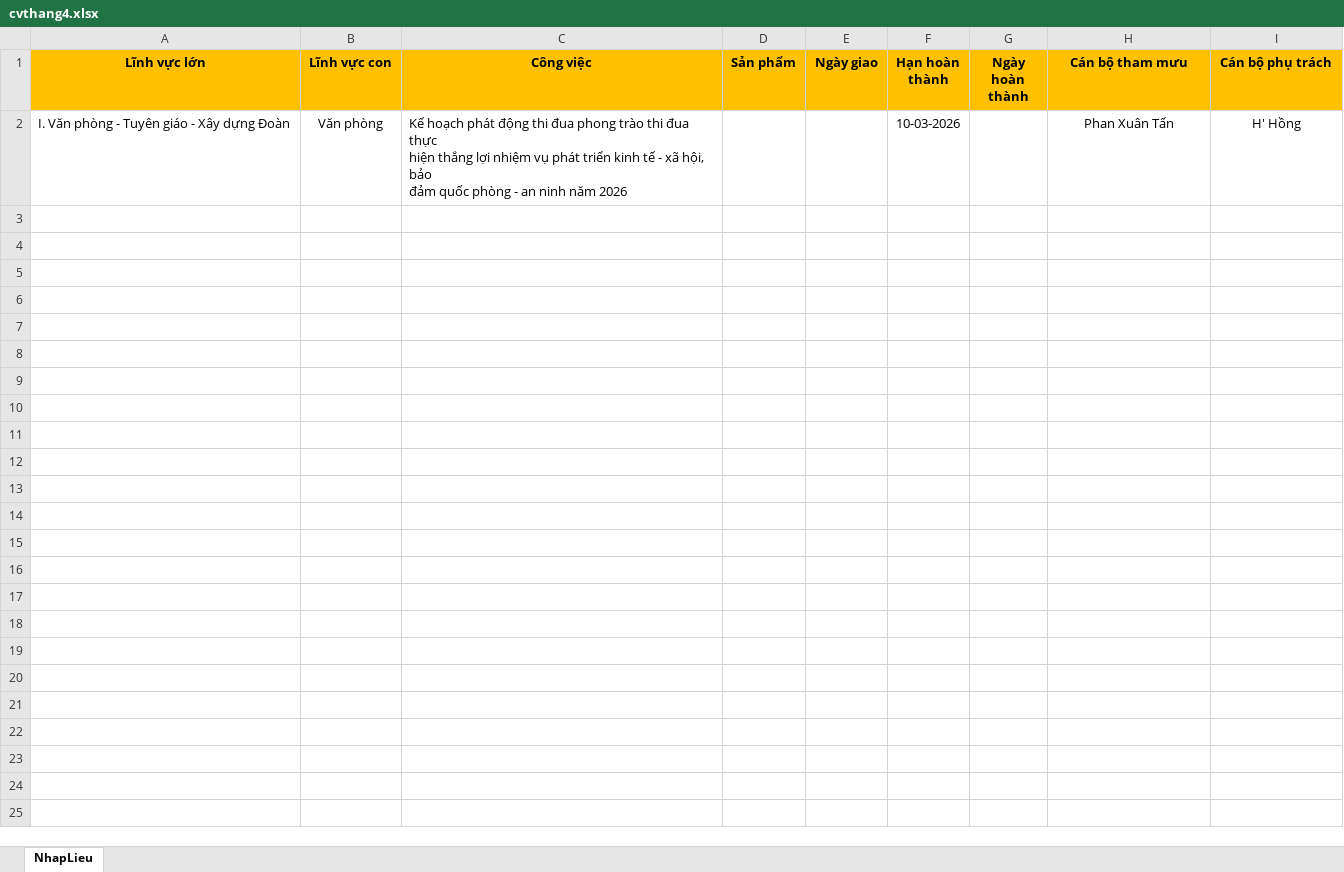
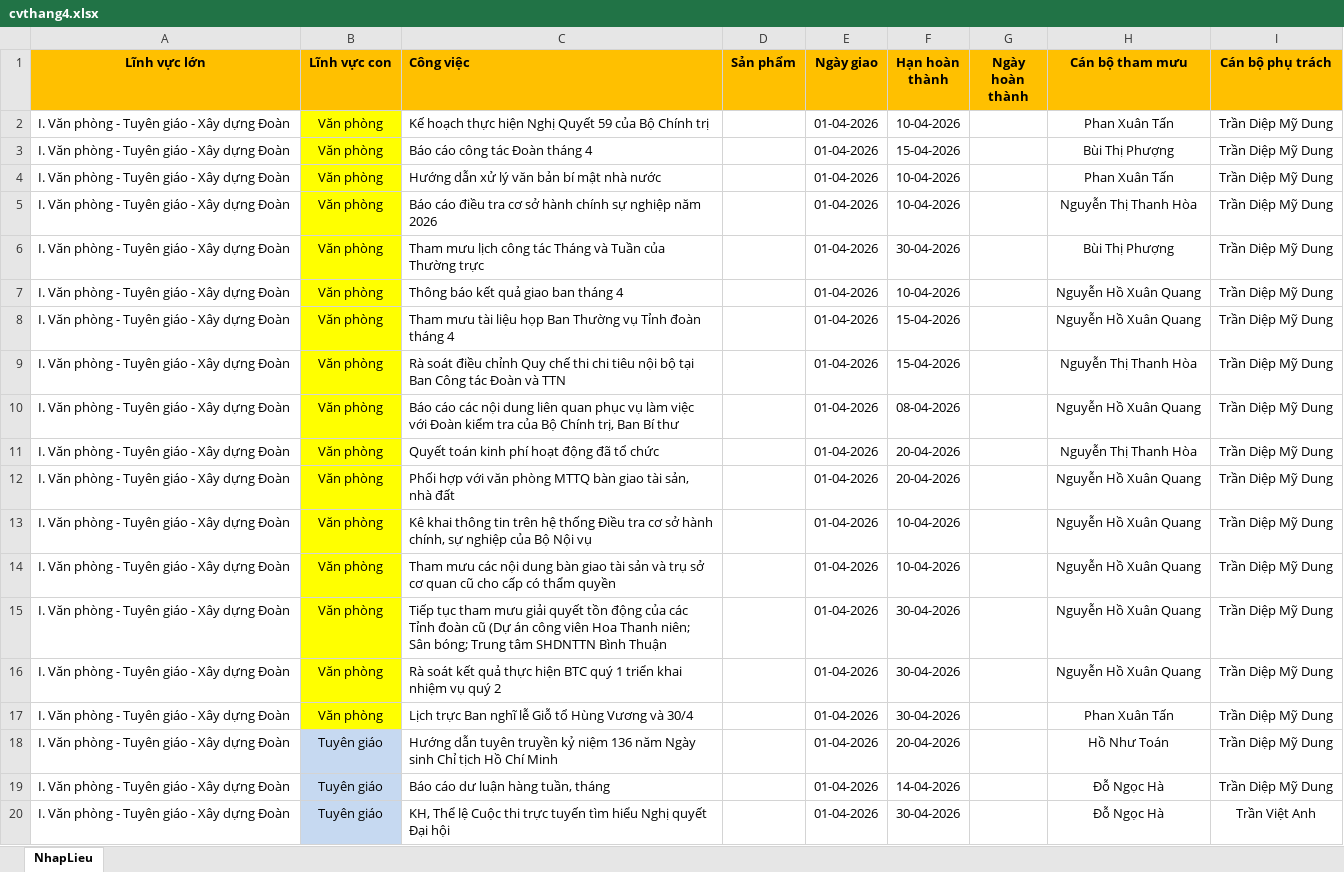
Before and after one commit to Quangtruong976/quanlycongviectd, an Excel workbook: nhapcongviehangthang/cvthang4.xlsx, sheet NhapLieu, drawn as a sheet; only a part is shown; values as stored, in another font and other column widths than the file's, no borders; ↵ is a line break in a cell; the diff covers the shown part only; the diff names each change by its address in the sheet, - before the commit and + after, or states it on an @@ line.

```diff
--- a/nhapcongviehangthang/cvthang4.xlsx (sheet NhapLieu)
+++ b/nhapcongviehangthang/cvthang4.xlsx (sheet NhapLieu)
-C1 alignment: center
+C1 alignment: left
-B2 fill: none
+B2 fill: #FFFF00
-C2 (Công việc): Kế hoạch phát động thi đua phong trào thi đua thực ↵ hiện thắng lợi nhiệm vụ phát triển kinh tế - xã hội, bảo ↵ đảm quốc phòng - an ninh năm 2026
+C2 (Công việc): Kế hoạch thực hiện Nghị Quyết 59 của Bộ Chính trị
-E2 (Ngày giao): (empty)
+E2 (Ngày giao): 01-04-2026
-F2 (Hạn hoàn thành): 10-03-2026
+F2 (Hạn hoàn thành): 10-04-2026
-I2 (Cán bộ phụ trách): H' Hồng
+I2 (Cán bộ phụ trách): Trần Diệp Mỹ Dung
+row 3: I. Văn phòng - Tuyên giáo - Xây dựng Đoàn | Văn phòng | Báo cáo công tác Đoàn tháng 4 |  | 01-04-2026 | 15-04-2026 |  | Bùi Thị Phượng | Trần Diệp Mỹ Dung
+row 4: I. Văn phòng - Tuyên giáo - Xây dựng Đoàn | Văn phòng | Hướng dẫn xử lý văn bản bí mật nhà nước |  | 01-04-2026 | 10-04-2026 |  | Phan Xuân Tấn | Trần Diệp Mỹ Dung
+row 5: I. Văn phòng - Tuyên giáo - Xây dựng Đoàn | Văn phòng | Báo cáo điều tra cơ sở hành chính sự nghiệp năm 2026 |  | 01-04-2026 | 10-04-2026 |  | Nguyễn Thị Thanh Hòa | Trần Diệp Mỹ Dung
+row 6: I. Văn phòng - Tuyên giáo - Xây dựng Đoàn | Văn phòng | Tham mưu lịch công tác Tháng và Tuần của Thường trực |  | 01-04-2026 | 30-04-2026 |  | Bùi Thị Phượng | Trần Diệp Mỹ Dung
+row 7: I. Văn phòng - Tuyên giáo - Xây dựng Đoàn | Văn phòng | Thông báo kết quả giao ban tháng 4 |  | 01-04-2026 | 10-04-2026 |  | Nguyễn Hồ Xuân Quang | Trần Diệp Mỹ Dung
+row 8: I. Văn phòng - Tuyên giáo - Xây dựng Đoàn | Văn phòng | Tham mưu tài liệu họp Ban Thường vụ Tỉnh đoàn tháng 4 |  | 01-04-2026 | 15-04-2026 |  | Nguyễn Hồ Xuân Quang | Trần Diệp Mỹ Dung
+row 9: I. Văn phòng - Tuyên giáo - Xây dựng Đoàn | Văn phòng | Rà soát điều chỉnh Quy chế thi chi tiêu nội bộ tại Ban Công tác Đoàn và TTN |  | 01-04-2026 | 15-04-2026 |  | Nguyễn Thị Thanh Hòa | Trần Diệp Mỹ Dung
+row 10: I. Văn phòng - Tuyên giáo - Xây dựng Đoàn | Văn phòng | Báo cáo các nội dung liên quan phục vụ làm việc với Đoàn kiểm tra của Bộ Chính trị, Ban Bí thư |  | 01-04-2026 | 08-04-2026 |  | Nguyễn Hồ Xuân Quang | Trần Diệp Mỹ Dung
+row 11: I. Văn phòng - Tuyên giáo - Xây dựng Đoàn | Văn phòng | Quyết toán kinh phí hoạt động đã tổ chức |  | 01-04-2026 | 20-04-2026 |  | Nguyễn Thị Thanh Hòa | Trần Diệp Mỹ Dung
+row 12: I. Văn phòng - Tuyên giáo - Xây dựng Đoàn | Văn phòng | Phối hợp với văn phòng MTTQ bàn giao tài sản, nhà đất |  | 01-04-2026 | 20-04-2026 |  | Nguyễn Hồ Xuân Quang | Trần Diệp Mỹ Dung
+row 13: I. Văn phòng - Tuyên giáo - Xây dựng Đoàn | Văn phòng | Kê khai thông tin trên hệ thống Điều tra cơ sở hành chính, sự nghiệp của Bộ Nội vụ |  | 01-04-2026 | 10-04-2026 |  | Nguyễn Hồ Xuân Quang | Trần Diệp Mỹ Dung
+row 14: I. Văn phòng - Tuyên giáo - Xây dựng Đoàn | Văn phòng | Tham mưu các nội dung bàn giao tài sản và trụ sở cơ quan cũ cho cấp có thẩm quyền |  | 01-04-2026 | 10-04-2026 |  | Nguyễn Hồ Xuân Quang | Trần Diệp Mỹ Dung
+row 15: I. Văn phòng - Tuyên giáo - Xây dựng Đoàn | Văn phòng | Tiếp tục tham mưu giải quyết tồn động của các Tỉnh đoàn cũ (Dự án công viên Hoa Thanh niên; Sân bóng; Trung tâm SHDNTTN Bình Thuận |  | 01-04-2026 | 30-04-2026 |  | Nguyễn Hồ Xuân Quang | Trần Diệp Mỹ Dung
+row 16: I. Văn phòng - Tuyên giáo - Xây dựng Đoàn | Văn phòng | Rà soát kết quả thực hiện BTC quý 1 triển khai nhiệm vụ quý 2 |  | 01-04-2026 | 30-04-2026 |  | Nguyễn Hồ Xuân Quang | Trần Diệp Mỹ Dung
+row 17: I. Văn phòng - Tuyên giáo - Xây dựng Đoàn | Văn phòng | Lịch trực Ban nghĩ lễ Giỗ tổ Hùng Vương và 30/4 |  | 01-04-2026 | 30-04-2026 |  | Phan Xuân Tấn | Trần Diệp Mỹ Dung
+row 18: I. Văn phòng - Tuyên giáo - Xây dựng Đoàn | Tuyên giáo | Hướng dẫn tuyên truyền kỷ niệm 136 năm Ngày sinh Chỉ tịch Hồ Chí Minh |  | 01-04-2026 | 20-04-2026 |  | Hồ Như Toán | Trần Diệp Mỹ Dung
+row 19: I. Văn phòng - Tuyên giáo - Xây dựng Đoàn | Tuyên giáo | Báo cáo dư luận hàng tuần, tháng |  | 01-04-2026 | 14-04-2026 |  | Đỗ Ngọc Hà | Trần Diệp Mỹ Dung
+row 20: I. Văn phòng - Tuyên giáo - Xây dựng Đoàn | Tuyên giáo | KH, Thể lệ Cuộc thi trực tuyến tìm hiểu Nghị quyết Đại hội |  | 01-04-2026 | 30-04-2026 |  | Đỗ Ngọc Hà | Trần Việt Anh
```
Also changed, not shown: 68 added rows elsewhere in this sheet, 1 other file.
